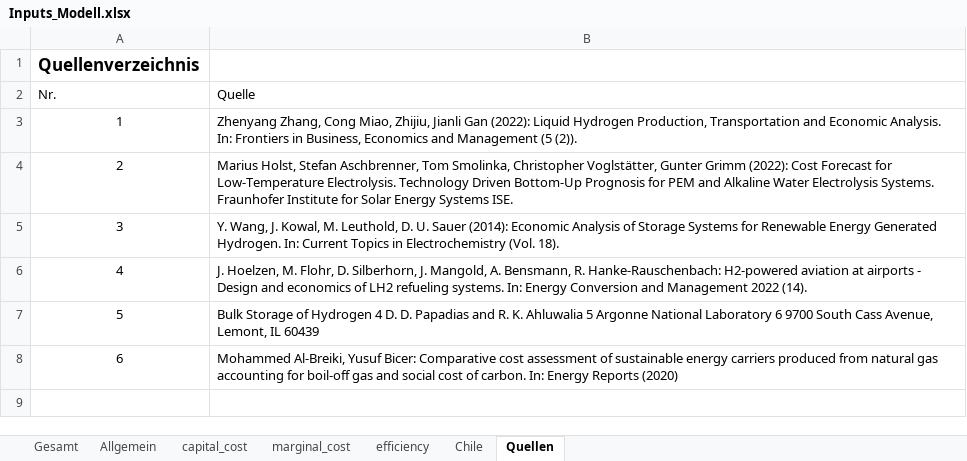
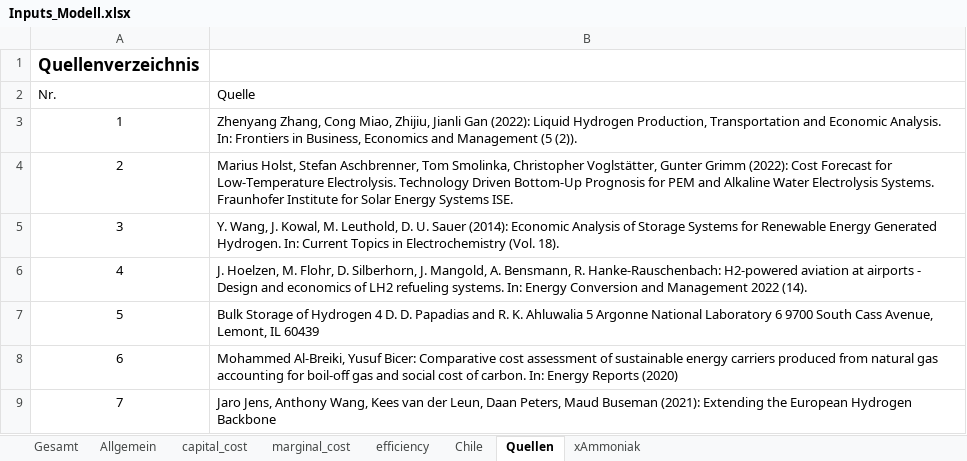
Before and after one commit to cgipser/DWE, an Excel workbook: data/Inputs_Modell.xlsx, sheet Quellen, drawn as a sheet; values as stored, in another font and other column widths than the file's, no borders; table styles not drawn; the diff names each change by its address in the sheet, - before the commit and + after, or states it on an @@ line.

```diff
--- a/data/Inputs_Modell.xlsx (sheet Quellen)
+++ b/data/Inputs_Modell.xlsx (sheet Quellen)
+sheet tab: xAmmoniak
+row 9: 7 | Jaro Jens, Anthony Wang, Kees van der Leun, Daan Peters, Maud Buseman (2021): Extending the European Hydrogen Backbone
```
Also changed, not shown: sheet Gesamt, sheet efficiency, sheet capital_cost, sheet marginal_cost, formulas that keep their value, charts or pictures, 1 other file.
